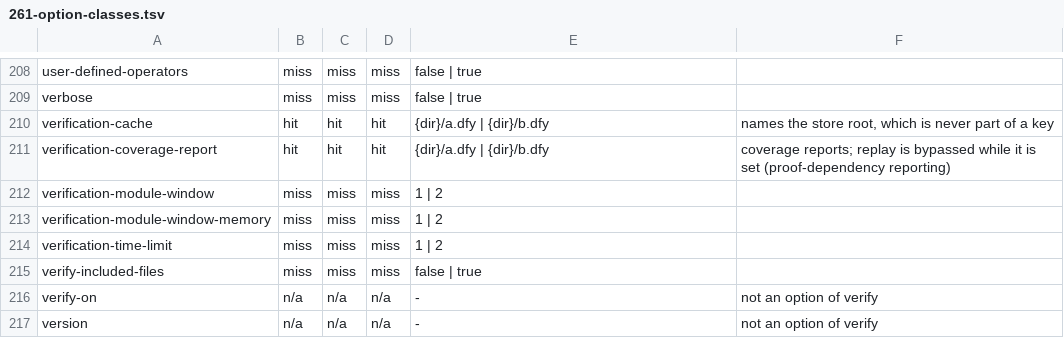
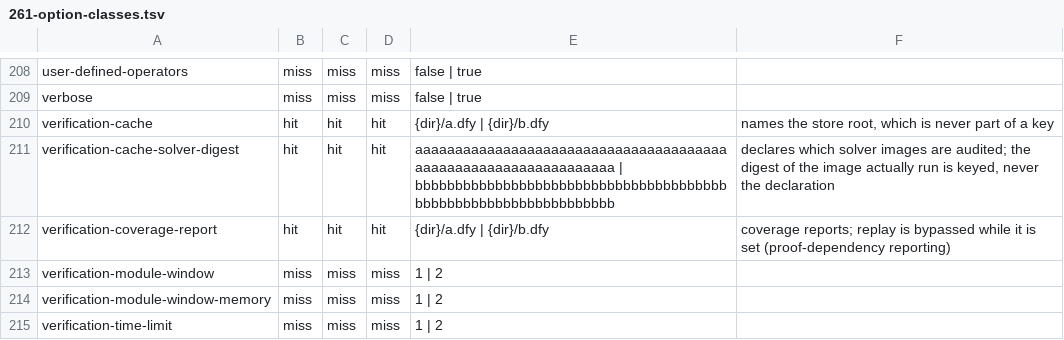
Before and after one commit to erniecohen/dafny, a TSV file: docs/dev/design/261-option-classes.tsv, drawn as a sheet; only a part is shown, gaps mark what is left out; the shorter side is filled out with more unchanged rows; the diff names each change by its address in the sheet, - before the commit and + after, or states it on an @@ line.

```diff
--- a/docs/dev/design/261-option-classes.tsv
+++ b/docs/dev/design/261-option-classes.tsv
+row 211: verification-cache-solver-digest | hit | hit | hit | aaaaaaaaaaaaaaaaaaaaaaaaaaaaaaaaaaaaaaaaaaaaaaaaaaaaaaaaaaaaaaaa | bbbbbbbbbbbbbbbbbbbbbbbbbbbbbbbbbbbbbbbbbbbbbbbbbbbbbbbbbbbbbbbb | declares which solver images are audited; the digest of the image actually run is keyed, never the declaration
```
Also changed, not shown: docs/dev/design/241-option-audit.tsv, 11 other files.
